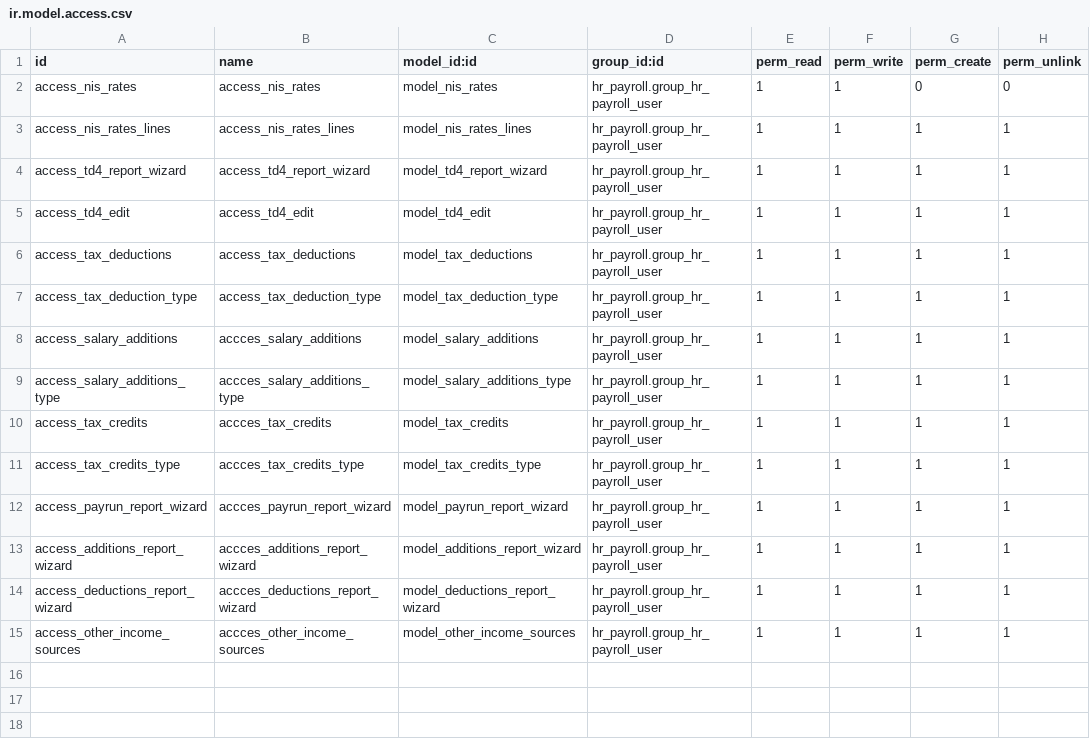
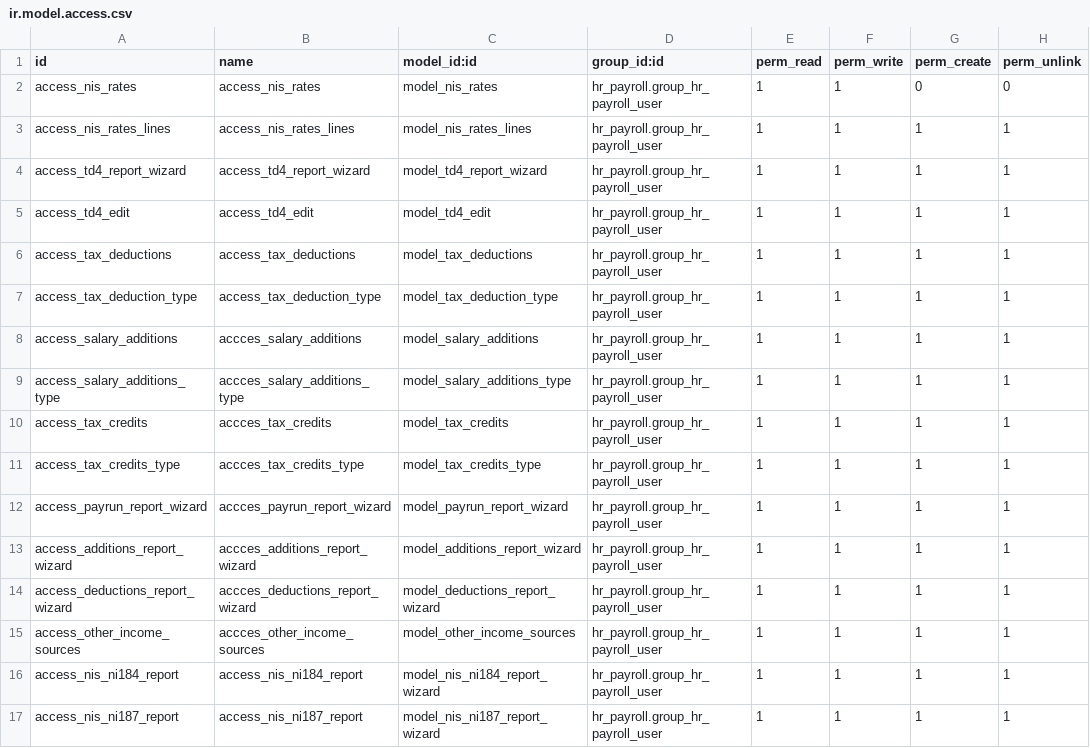
Before and after one commit to marc-pingtt/payroll, a CSV file: l10n_tt_hr_payroll/security/ir.model.access.csv, drawn as a sheet.

Commit message:
[IMP] Added NI184 report (for testing)

```diff
--- a/l10n_tt_hr_payroll/security/ir.model.access.csv
+++ b/l10n_tt_hr_payroll/security/ir.model.access.csv
@@ -15 +15,3 @@ access_deductions_report_wizard,accces_deductions_report_wizard,model_deductions
 access_other_income_sources,accces_other_income_sources,model_other_income_sources,hr_payroll.group_hr_payroll_user,1,1,1,1
+access_nis_ni184_report,access_nis_ni184_report,model_nis_ni184_report_wizard,hr_payroll.group_hr_payroll_user,1,1,1,1
+access_nis_ni187_report,access_nis_ni187_report,model_nis_ni187_report_wizard,hr_payroll.group_hr_payroll_user,1,1,1,1
```
Also changed, not shown: 27 other files.
